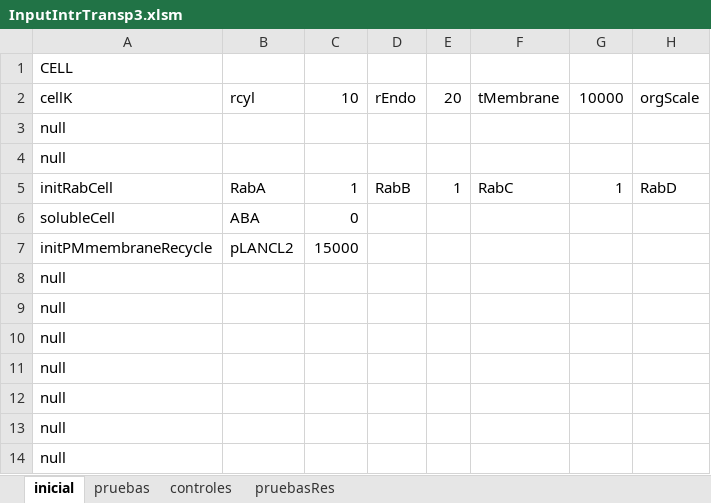
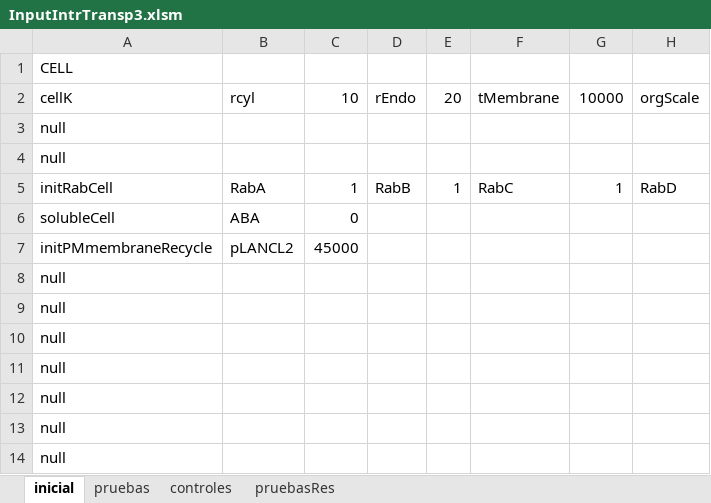
Before and after one commit to ihem-institute/immunity, an Excel workbook: InputIntrTransp3.xlsm, sheet inicial, drawn as a sheet; only a part is shown; values as stored, in another font and other column widths than the file's, no borders; the diff names each change by its address in the sheet, - before the commit and + after, or states it on an @@ line.

```diff
--- a/InputIntrTransp3.xlsm (sheet inicial)
+++ b/InputIntrTransp3.xlsm (sheet inicial)
-C7: 15000
+C7: 45000
```
Also changed, not shown: sheet pruebas, sheet controles, 14 other files.
